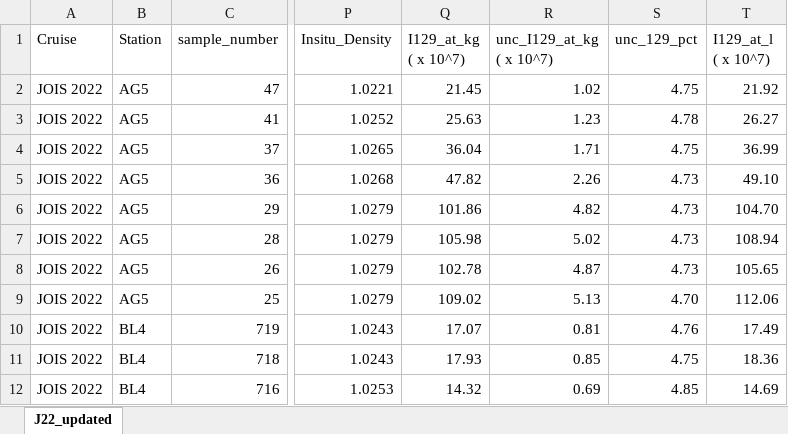
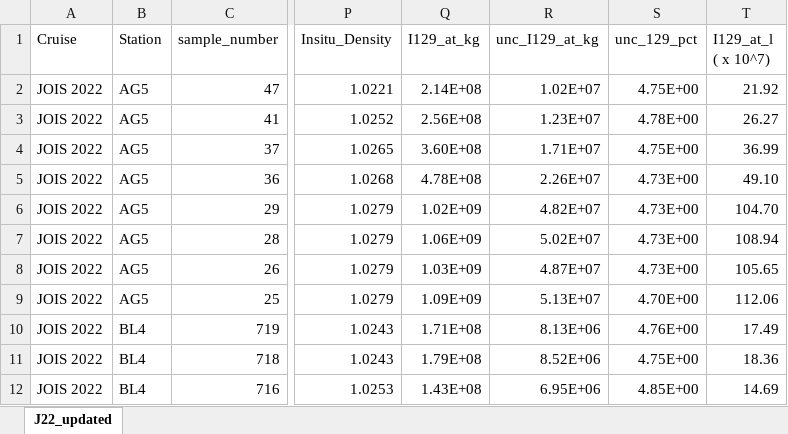
Before and after one commit to annabel-payne/BGOS-JOIS-2022, an Excel workbook: 00_j22_isotopes.xlsx, sheet J22_updated, drawn as a sheet; only a part is shown, gaps mark what is left out; values as stored, in another font and other column widths than the file's, no borders; the diff covers the shown part only; the diff names each change by its address in the sheet, - before the commit and + after, or states it on an @@ line.

```diff
--- a/00_j22_isotopes.xlsx (sheet J22_updated)
+++ b/00_j22_isotopes.xlsx (sheet J22_updated)
-Q1: I129_at_kg ( x 10^7)
+Q1: I129_at_kg
-R1: unc_I129_at_kg ( x 10^7)
+R1: unc_I129_at_kg
-Q2 (I129_at_kg): 21.45
+Q2 (I129_at_kg): 2.14E+08
-R2 (unc_I129_at_kg): 1.02
+R2 (unc_I129_at_kg): 1.02E+07
-S2 (unc_129_pct): 4.75
+S2 (unc_129_pct): 4.75E+00
-Q3 (I129_at_kg): 25.63
+Q3 (I129_at_kg): 2.56E+08
-R3 (unc_I129_at_kg): 1.23
+R3 (unc_I129_at_kg): 1.23E+07
-S3 (unc_129_pct): 4.78
+S3 (unc_129_pct): 4.78E+00
-Q4 (I129_at_kg): 36.04
+Q4 (I129_at_kg): 3.60E+08
-R4 (unc_I129_at_kg): 1.71
+R4 (unc_I129_at_kg): 1.71E+07
-S4 (unc_129_pct): 4.75
+S4 (unc_129_pct): 4.75E+00
-Q5 (I129_at_kg): 47.82
+Q5 (I129_at_kg): 4.78E+08
-R5 (unc_I129_at_kg): 2.26
+R5 (unc_I129_at_kg): 2.26E+07
-S5:S8 (unc_129_pct): 4.73
+S5:S8 (unc_129_pct): 4.73E+00
-Q6 (I129_at_kg): 101.86
+Q6 (I129_at_kg): 1.02E+09
-R6 (unc_I129_at_kg): 4.82
+R6 (unc_I129_at_kg): 4.82E+07
-Q7 (I129_at_kg): 105.98
+Q7 (I129_at_kg): 1.06E+09
-R7 (unc_I129_at_kg): 5.02
+R7 (unc_I129_at_kg): 5.02E+07
-Q8 (I129_at_kg): 102.78
+Q8 (I129_at_kg): 1.03E+09
-R8 (unc_I129_at_kg): 4.87
+R8 (unc_I129_at_kg): 4.87E+07
-Q9 (I129_at_kg): 109.02
+Q9 (I129_at_kg): 1.09E+09
-R9 (unc_I129_at_kg): 5.13
+R9 (unc_I129_at_kg): 5.13E+07
-S9 (unc_129_pct): 4.70
+S9 (unc_129_pct): 4.70E+00
-Q10 (I129_at_kg): 17.07
+Q10 (I129_at_kg): 1.71E+08
-R10 (unc_I129_at_kg): 0.81
+R10 (unc_I129_at_kg): 8.13E+06
-S10 (unc_129_pct): 4.76
+S10 (unc_129_pct): 4.76E+00
-Q11 (I129_at_kg): 17.93
+Q11 (I129_at_kg): 1.79E+08
-R11 (unc_I129_at_kg): 0.85
+R11 (unc_I129_at_kg): 8.52E+06
-S11 (unc_129_pct): 4.75
+S11 (unc_129_pct): 4.75E+00
-Q12 (I129_at_kg): 14.32
+Q12 (I129_at_kg): 1.43E+08
-R12 (unc_I129_at_kg): 0.69
+R12 (unc_I129_at_kg): 6.95E+06
-S12 (unc_129_pct): 4.85
+S12 (unc_129_pct): 4.85E+00
```
Also changed, not shown: 729 edited cells elsewhere in this sheet.
